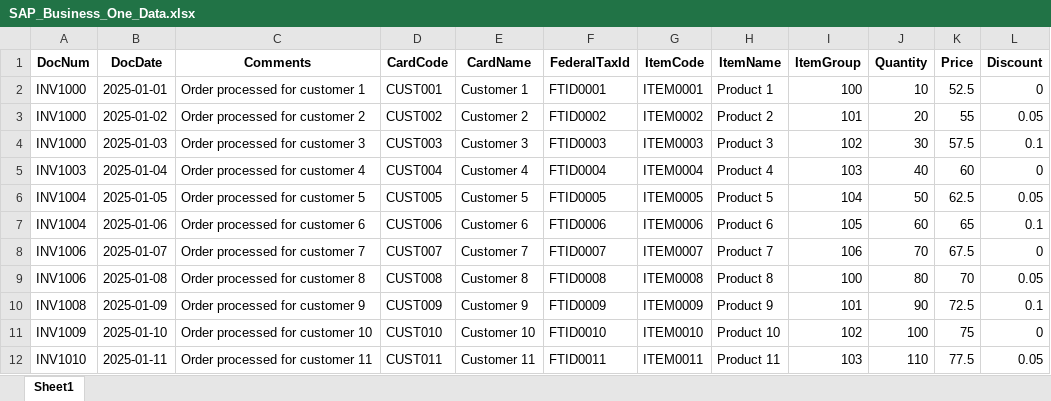
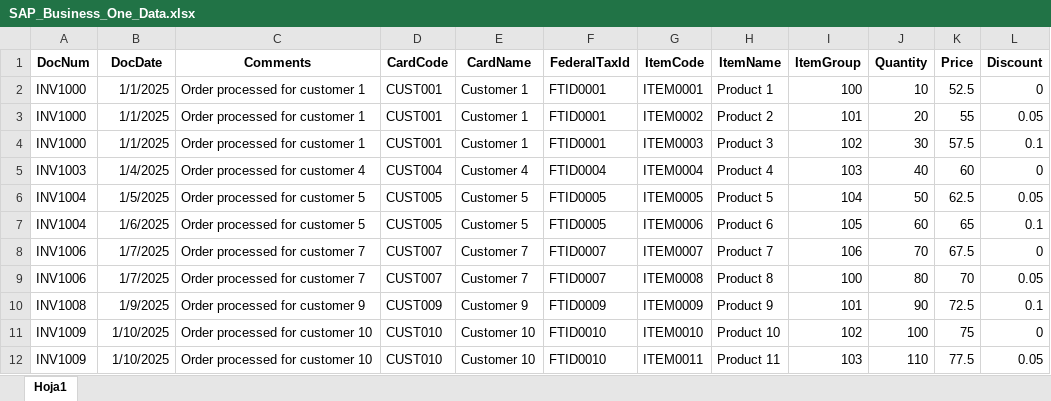
Before and after one commit to Fontii99/DemoDIAPI, an Excel workbook: DemoDIAPI/Data/SAP_Business_One_Data.xlsx, sheet Hoja1, drawn as a sheet; only a part is shown; values as stored, in another font and other column widths than the file's, no borders; the diff covers the shown part only; the diff names each change by its address in the sheet, - before the commit and + after, or states it on an @@ line.

```diff
--- a/DemoDIAPI/Data/SAP_Business_One_Data.xlsx (sheet Hoja1)
+++ b/DemoDIAPI/Data/SAP_Business_One_Data.xlsx (sheet Hoja1)
-sheet tab: Sheet1
+sheet tab: Hoja1
-B2 (DocDate): 2025-01-01
+B2 (DocDate): 1/1/2025
-B3 (DocDate): 2025-01-02
+B3 (DocDate): 1/1/2025
-C3 (Comments): Order processed for customer 2
+C3 (Comments): Order processed for customer 1
-D3 (CardCode): CUST002
+D3 (CardCode): CUST001
-E3 (CardName): Customer 2
+E3 (CardName): Customer 1
-F3 (FederalTaxId): FTID0002
+F3 (FederalTaxId): FTID0001
-B4 (DocDate): 2025-01-03
+B4 (DocDate): 1/1/2025
-C4 (Comments): Order processed for customer 3
+C4 (Comments): Order processed for customer 1
-D4 (CardCode): CUST003
+D4 (CardCode): CUST001
-E4 (CardName): Customer 3
+E4 (CardName): Customer 1
-F4 (FederalTaxId): FTID0003
+F4 (FederalTaxId): FTID0001
-B5 (DocDate): 2025-01-04
+B5 (DocDate): 1/4/2025
-B6 (DocDate): 2025-01-05
+B6 (DocDate): 1/5/2025
-B7 (DocDate): 2025-01-06
+B7 (DocDate): 1/6/2025
-C7 (Comments): Order processed for customer 6
+C7 (Comments): Order processed for customer 5
-D7 (CardCode): CUST006
+D7 (CardCode): CUST005
-E7 (CardName): Customer 6
+E7 (CardName): Customer 5
-F7 (FederalTaxId): FTID0006
+F7 (FederalTaxId): FTID0005
-B8 (DocDate): 2025-01-07
+B8 (DocDate): 1/7/2025
-B9 (DocDate): 2025-01-08
+B9 (DocDate): 1/7/2025
-C9 (Comments): Order processed for customer 8
+C9 (Comments): Order processed for customer 7
-D9 (CardCode): CUST008
+D9 (CardCode): CUST007
-E9 (CardName): Customer 8
+E9 (CardName): Customer 7
-F9 (FederalTaxId): FTID0008
+F9 (FederalTaxId): FTID0007
-B10 (DocDate): 2025-01-09
+B10 (DocDate): 1/9/2025
-B11 (DocDate): 2025-01-10
+B11 (DocDate): 1/10/2025
-A12 (DocNum): INV1010
+A12 (DocNum): INV1009
-B12 (DocDate): 2025-01-11
+B12 (DocDate): 1/10/2025
-C12 (Comments): Order processed for customer 11
+C12 (Comments): Order processed for customer 10
-D12 (CardCode): CUST011
+D12 (CardCode): CUST010
-E12 (CardName): Customer 11
+E12 (CardName): Customer 10
-F12 (FederalTaxId): FTID0011
+F12 (FederalTaxId): FTID0010
```
Also changed, not shown: 9 removed rows and 51 edited cells elsewhere in this sheet, 10 other files.
